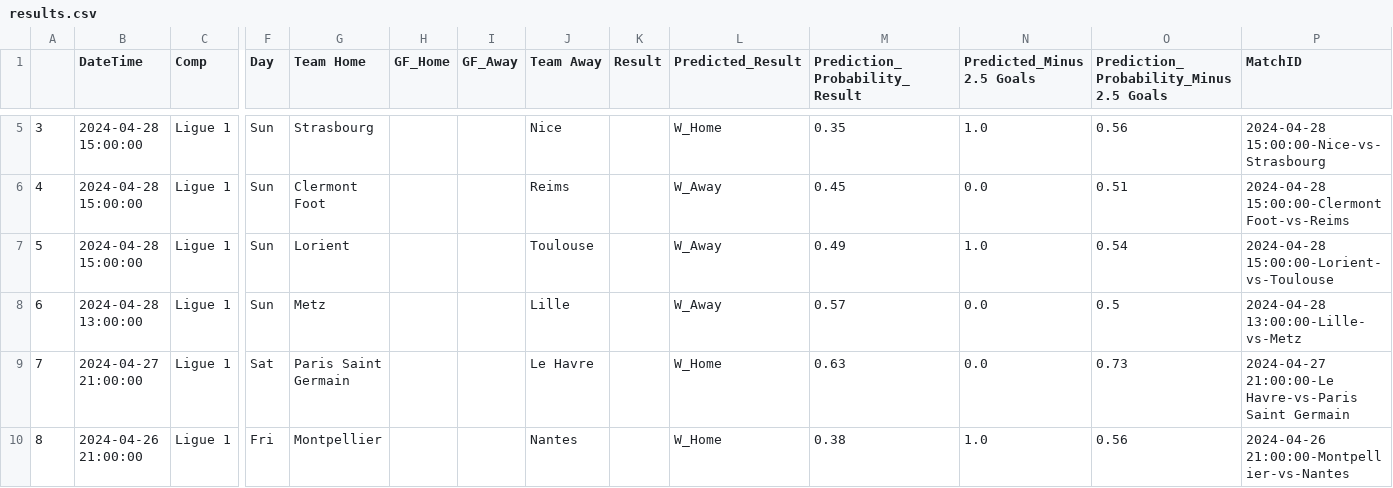
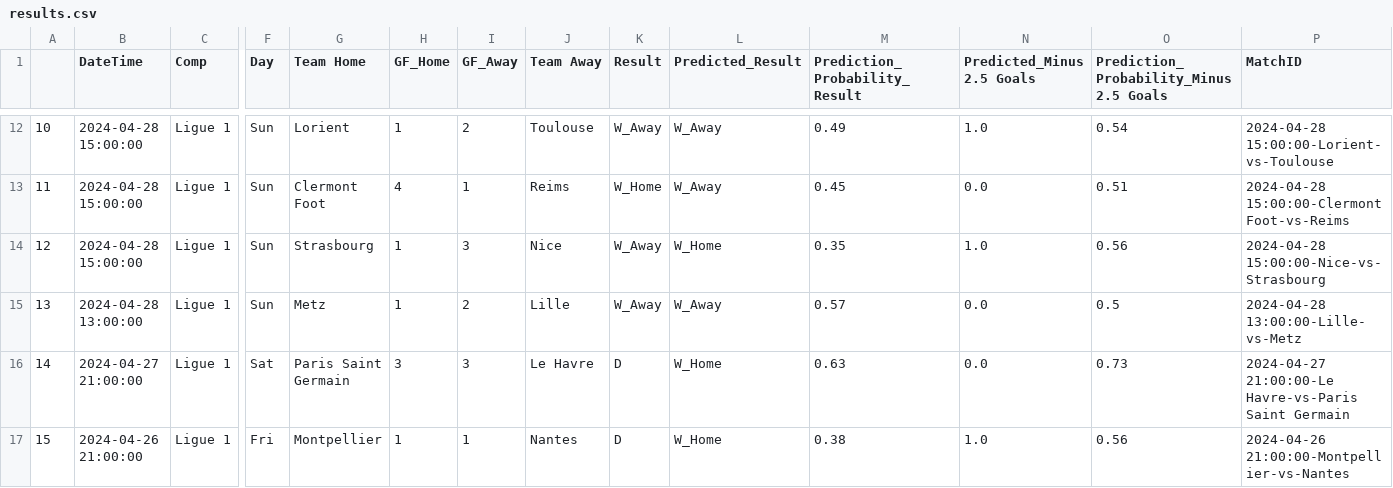
Before and after one commit to alexandreviard/Ligue1Predictor, a CSV file: Database/results.csv, drawn as a sheet; only a part is shown, gaps mark what is left out; addresses are those after the commit; the diff covers the shown part only; the diff names each change by its address in the sheet, - before the commit and + after, or states it on an @@ line.

Commit message:
Automated data update

```diff
--- a/Database/results.csv
+++ b/Database/results.csv
@@ column A renumbered between rows 9 and 136 @@
-G12 (Team Home): Strasbourg
+G12 (Team Home): Lorient
-H12 (GF_Home): (empty)
+H12 (GF_Home): 1
-I12 (GF_Away): (empty)
+I12 (GF_Away): 2
-J12 (Team Away): Nice
+J12 (Team Away): Toulouse
-K12 (Result): (empty)
+K12 (Result): W_Away
-L12 (Predicted_Result): W_Home
+L12 (Predicted_Result): W_Away
-M12 (Prediction_Probability_Result): 0.35
+M12 (Prediction_Probability_Result): 0.49
-O12: 0.56
+O12: 0.54
-P12 (MatchID): 2024-04-28 15:00:00-Nice-vs-Strasbourg
+P12 (MatchID): 2024-04-28 15:00:00-Lorient-vs-Toulouse
-H13 (GF_Home): (empty)
+H13 (GF_Home): 4
-I13 (GF_Away): (empty)
+I13 (GF_Away): 1
-K13 (Result): (empty)
+K13 (Result): W_Home
-G14 (Team Home): Lorient
+G14 (Team Home): Strasbourg
-H14:H15 (GF_Home): (empty)
+H14:H15 (GF_Home): 1
-I14 (GF_Away): (empty)
+I14 (GF_Away): 3
-J14 (Team Away): Toulouse
+J14 (Team Away): Nice
-K14:K15 (Result): (empty)
+K14:K15 (Result): W_Away
-L14 (Predicted_Result): W_Away
+L14 (Predicted_Result): W_Home
-M14 (Prediction_Probability_Result): 0.49
+M14 (Prediction_Probability_Result): 0.35
-O14: 0.54
+O14: 0.56
-P14 (MatchID): 2024-04-28 15:00:00-Lorient-vs-Toulouse
+P14 (MatchID): 2024-04-28 15:00:00-Nice-vs-Strasbourg
-I15 (GF_Away): (empty)
+I15 (GF_Away): 2
-H16 (GF_Home): (empty)
+H16 (GF_Home): 3
-I16 (GF_Away): (empty)
+I16 (GF_Away): 3
-K16:K17 (Result): (empty)
+K16:K17 (Result): D
-H17 (GF_Home): (empty)
+H17 (GF_Home): 1
-I17 (GF_Away): (empty)
+I17 (GF_Away): 1
```
Also changed, not shown: 7 added rows, 13 moved rows and 12 edited cells elsewhere in this file, 1 other file.
